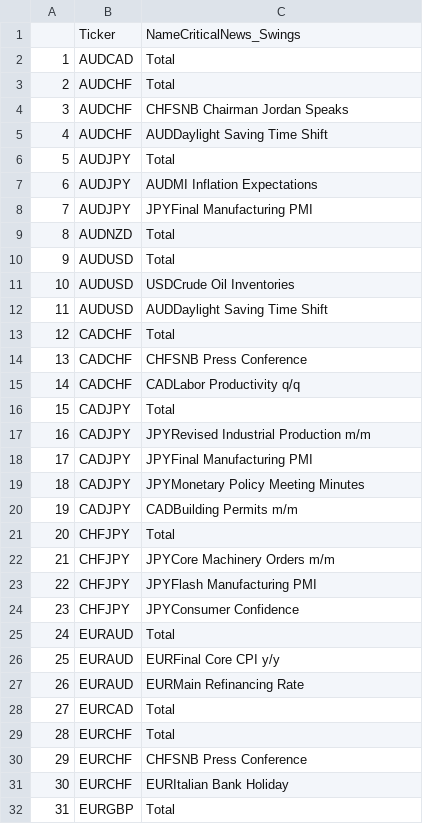
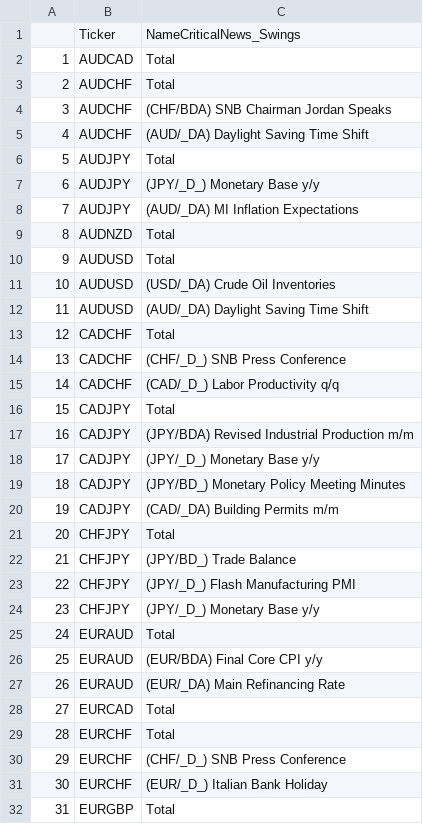
Before and after one commit to Camilo-Mora/OptiMoraR, a CSV file: CriticalNews_ListByPair_SwingsOnly.csv, drawn as a sheet; only a part is shown; the diff covers the shown part only.

```diff
--- a/CriticalNews_ListByPair_SwingsOnly.csv
+++ b/CriticalNews_ListByPair_SwingsOnly.csv
@@ -3,30 +3,30 @@
 "2","AUDCHF","Total"
-"3","AUDCHF","CHFSNB Chairman Jordan Speaks"
-"4","AUDCHF","AUDDaylight Saving Time Shift"
+"3","AUDCHF","(CHF/BDA) SNB Chairman Jordan Speaks"
+"4","AUDCHF","(AUD/_DA) Daylight Saving Time Shift"
 "5","AUDJPY","Total"
-"6","AUDJPY","AUDMI Inflation Expectations"
-"7","AUDJPY","JPYFinal Manufacturing PMI"
+"6","AUDJPY","(JPY/_D_) Monetary Base y/y"
+"7","AUDJPY","(AUD/_DA) MI Inflation Expectations"
 "8","AUDNZD","Total"
 "9","AUDUSD","Total"
-"10","AUDUSD","USDCrude Oil Inventories"
-"11","AUDUSD","AUDDaylight Saving Time Shift"
+"10","AUDUSD","(USD/_DA) Crude Oil Inventories"
+"11","AUDUSD","(AUD/_DA) Daylight Saving Time Shift"
 "12","CADCHF","Total"
-"13","CADCHF","CHFSNB Press Conference"
-"14","CADCHF","CADLabor Productivity q/q"
+"13","CADCHF","(CHF/_D_) SNB Press Conference"
+"14","CADCHF","(CAD/_D_) Labor Productivity q/q"
 "15","CADJPY","Total"
-"16","CADJPY","JPYRevised Industrial Production m/m"
-"17","CADJPY","JPYFinal Manufacturing PMI"
-"18","CADJPY","JPYMonetary Policy Meeting Minutes"
-"19","CADJPY","CADBuilding Permits m/m"
+"16","CADJPY","(JPY/BDA) Revised Industrial Production m/m"
+"17","CADJPY","(JPY/_D_) Monetary Base y/y"
+"18","CADJPY","(JPY/BD_) Monetary Policy Meeting Minutes"
+"19","CADJPY","(CAD/_DA) Building Permits m/m"
 "20","CHFJPY","Total"
-"21","CHFJPY","JPYCore Machinery Orders m/m"
-"22","CHFJPY","JPYFlash Manufacturing PMI"
-"23","CHFJPY","JPYConsumer Confidence"
+"21","CHFJPY","(JPY/BD_) Trade Balance"
+"22","CHFJPY","(JPY/_D_) Flash Manufacturing PMI"
+"23","CHFJPY","(JPY/_D_) Monetary Base y/y"
 "24","EURAUD","Total"
-"25","EURAUD","EURFinal Core CPI y/y"
-"26","EURAUD","EURMain Refinancing Rate"
+"25","EURAUD","(EUR/BDA) Final Core CPI y/y"
+"26","EURAUD","(EUR/_DA) Main Refinancing Rate"
 "27","EURCAD","Total"
 "28","EURCHF","Total"
-"29","EURCHF","CHFSNB Press Conference"
-"30","EURCHF","EURItalian Bank Holiday"
+"29","EURCHF","(CHF/_D_) SNB Press Conference"
+"30","EURCHF","(EUR/_D_) Italian Bank Holiday"
 "31","EURGBP","Total"
```
Also changed, not shown: 35 edited cells elsewhere in this file, CriticalNews_ListByPair.csv, 2 other files.
